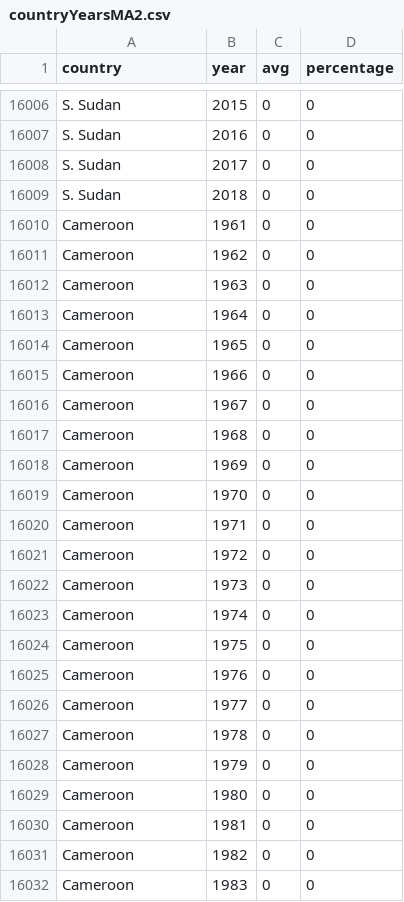
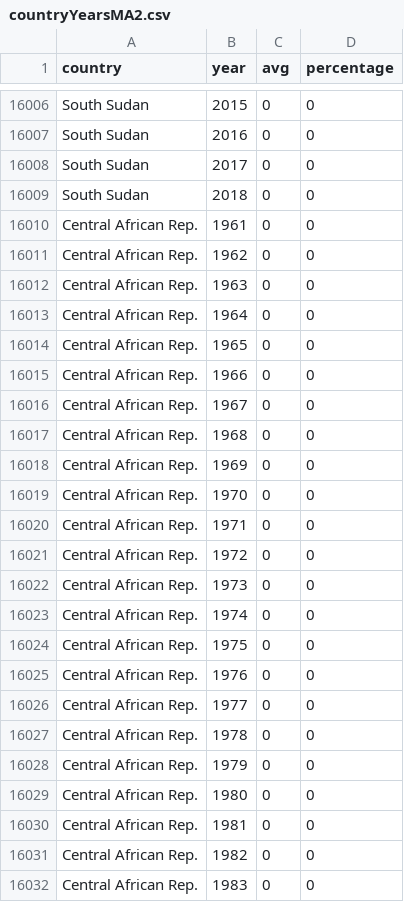
Before and after one commit to szhangg18/szhangg18.github.io, a CSV file: countryYearsMA2.csv, drawn as a sheet; only a part is shown, gaps mark what is left out; the diff covers the shown part only; the diff names each change by its address in the sheet, - before the commit and + after, or states it on an @@ line.

```diff
--- a/countryYearsMA2.csv
+++ b/countryYearsMA2.csv
-A16006:A16009 (country): S. Sudan
+A16006:A16009 (country): South Sudan
-A16010:A16032 (country): Cameroon
+A16010:A16032 (country): Central African Rep.
```
Also changed, not shown: 89 edited cells elsewhere in this file.
